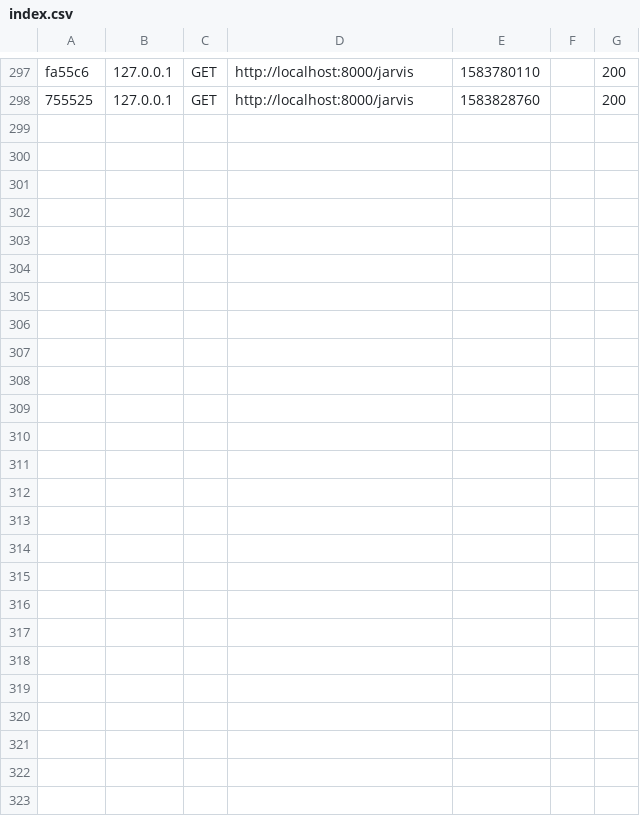
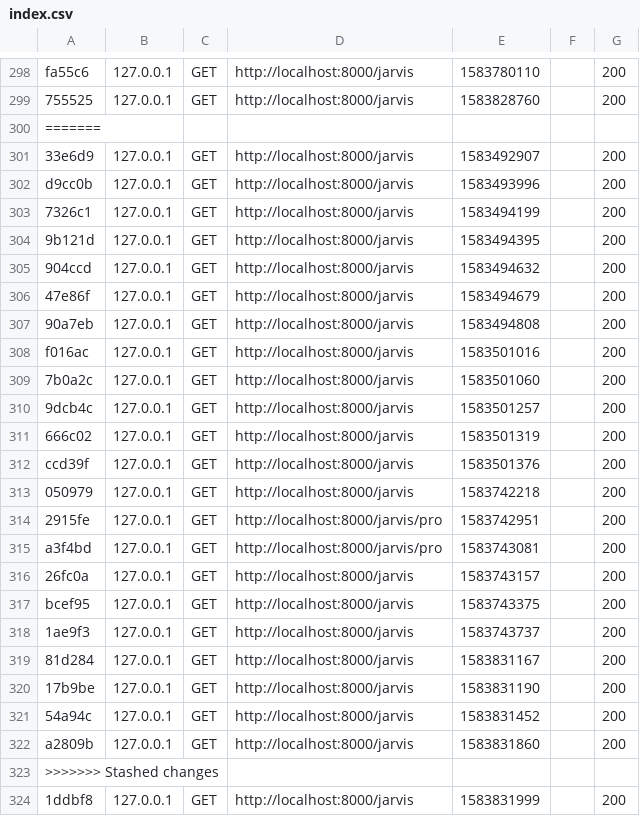
Before and after one commit to julienwatriquant/jarvis, a CSV file: var/cache/dev/profiler/index.csv, drawn as a sheet; only a part is shown, gaps mark what is left out; the diff covers the shown part only.

Commit message:
new index

```diff
--- a/var/cache/dev/profiler/index.csv
+++ b/var/cache/dev/profiler/index.csv
@@ -298 +299,26 @@ fa55c6,127.0.0.1,GET,http://localhost:8000/jarvis,1583780110,,200
 755525,127.0.0.1,GET,http://localhost:8000/jarvis,1583828760,,200
+=======
+33e6d9,127.0.0.1,GET,http://localhost:8000/jarvis,1583492907,,200
+d9cc0b,127.0.0.1,GET,http://localhost:8000/jarvis,1583493996,,200
+7326c1,127.0.0.1,GET,http://localhost:8000/jarvis,1583494199,,200
+9b121d,127.0.0.1,GET,http://localhost:8000/jarvis,1583494395,,200
+904ccd,127.0.0.1,GET,http://localhost:8000/jarvis,1583494632,,200
+47e86f,127.0.0.1,GET,http://localhost:8000/jarvis,1583494679,,200
+90a7eb,127.0.0.1,GET,http://localhost:8000/jarvis,1583494808,,200
+f016ac,127.0.0.1,GET,http://localhost:8000/jarvis,1583501016,,200
+7b0a2c,127.0.0.1,GET,http://localhost:8000/jarvis,1583501060,,200
+9dcb4c,127.0.0.1,GET,http://localhost:8000/jarvis,1583501257,,200
+666c02,127.0.0.1,GET,http://localhost:8000/jarvis,1583501319,,200
+ccd39f,127.0.0.1,GET,http://localhost:8000/jarvis,1583501376,,200
+050979,127.0.0.1,GET,http://localhost:8000/jarvis,1583742218,,200
+2915fe,127.0.0.1,GET,http://localhost:8000/jarvis/pro,1583742951,,200
+a3f4bd,127.0.0.1,GET,http://localhost:8000/jarvis/pro,1583743081,,200
+26fc0a,127.0.0.1,GET,http://localhost:8000/jarvis,1583743157,,200
+bcef95,127.0.0.1,GET,http://localhost:8000/jarvis,1583743375,,200
+1ae9f3,127.0.0.1,GET,http://localhost:8000/jarvis,1583743737,,200
+81d284,127.0.0.1,GET,http://localhost:8000/jarvis,1583831167,,200
+17b9be,127.0.0.1,GET,http://localhost:8000/jarvis,1583831190,,200
+54a94c,127.0.0.1,GET,http://localhost:8000/jarvis,1583831452,,200
+a2809b,127.0.0.1,GET,http://localhost:8000/jarvis,1583831860,,200
+>>>>>>> Stashed changes
+1ddbf8,127.0.0.1,GET,http://localhost:8000/jarvis,1583831999,,200
```
Also changed, not shown: 1 added row elsewhere in this file, 8 other files.
